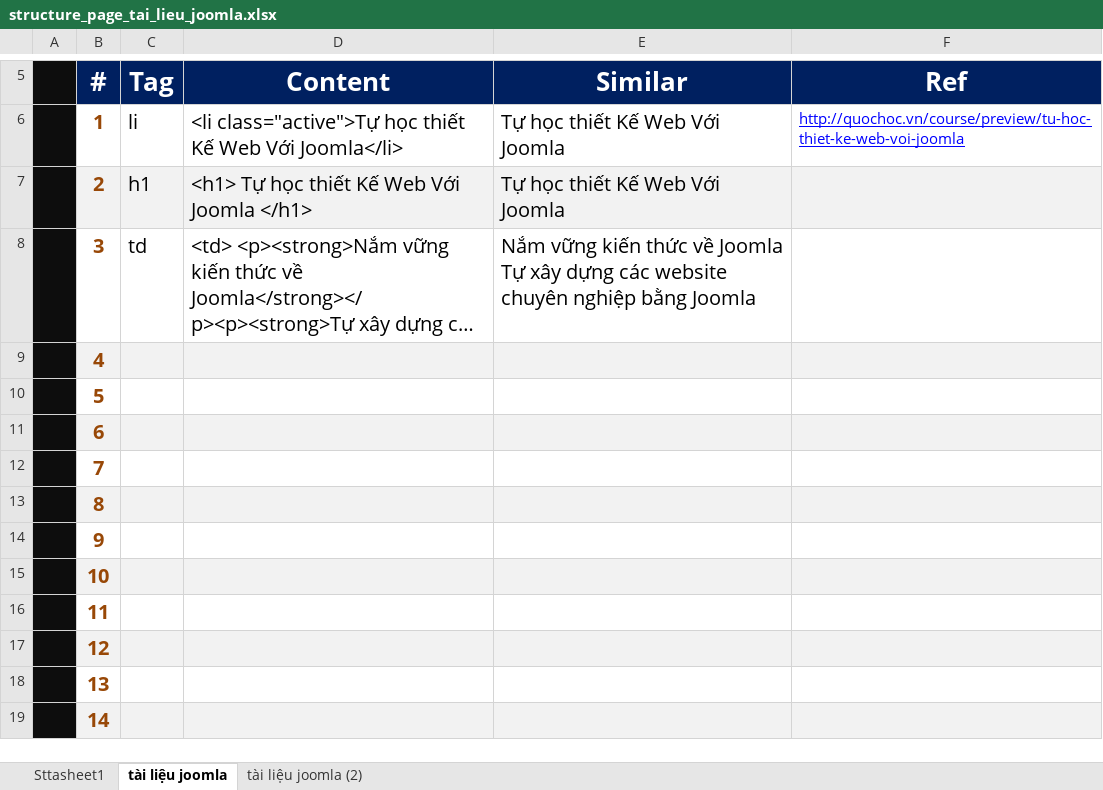
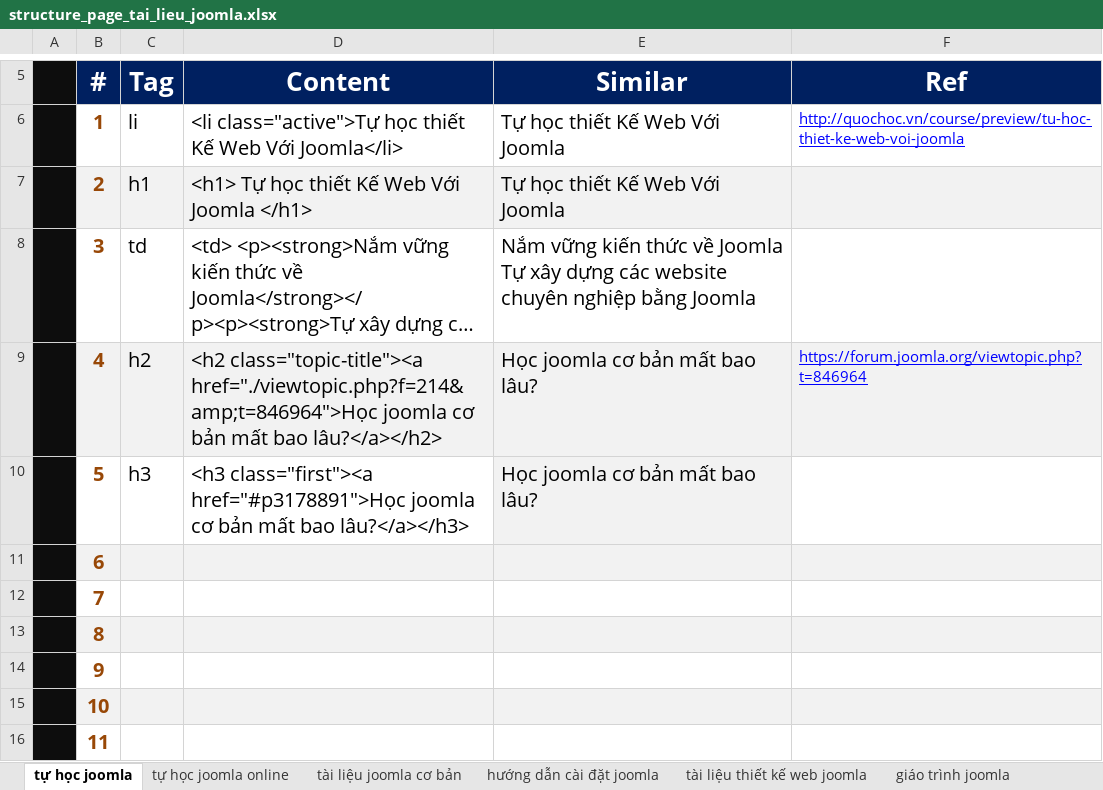
Before and after one commit to ptnhuan/fooseo, an Excel workbook: content_joomla/structure_page_tai_lieu_joomla.xlsx, sheet tự học joomla, drawn as a sheet; only a part is shown, gaps mark what is left out; the shorter side is filled out with more unchanged rows; long unchanged cells end in …; values as stored, in another font and other column widths than the file's, no borders; the diff names each change by its address in the sheet, - before the commit and + after, or states it on an @@ line.

```diff
--- a/content_joomla/structure_page_tai_lieu_joomla.xlsx (sheet tự học joomla)
+++ b/content_joomla/structure_page_tai_lieu_joomla.xlsx (sheet tự học joomla)
-sheet tab: tài liệu joomla
+sheet tab: tự học joomla
-sheet tab: tài liệu joomla (2)
+sheet tab: tự học joomla online
-sheet tab: Sttasheet1
+sheet tab: tài liệu joomla cơ bản
+sheet tab: hướng dẫn cài đặt joomla
+sheet tab: tài liệu thiết kế web joomla
+sheet tab: giáo trình joomla
-C9 (Tag): (empty)
+C9 (Tag): h2
-D9 (Content): (empty)
+D9 (Content): <h2 class="topic-title"><a href="./viewtopic.php?f=214&amp;t=846964">Học joomla cơ bản mất bao lâu?</a></h2>
-E9:E10 (Similar): (empty)
+E9:E10 (Similar): Học joomla cơ bản mất bao lâu?
-F9 (Ref): (empty)
+F9 (Ref): https://forum.joomla.org/viewtopic.php?t=846964
-C10 (Tag): (empty)
+C10 (Tag): h3
-D10 (Content): (empty)
+D10 (Content): <h3 class="first"><a href="#p3178891">Học joomla cơ bản mất bao lâu?</a></h3>
-E10 fill: none
+E10 fill: #F2F2F2
```
Also changed, not shown: sheet tự học joomla online.
